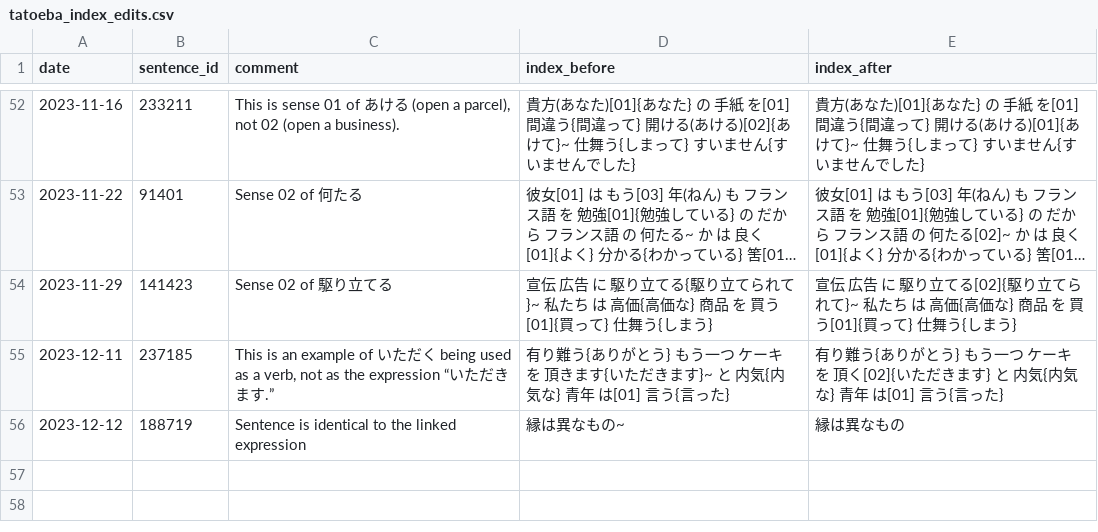
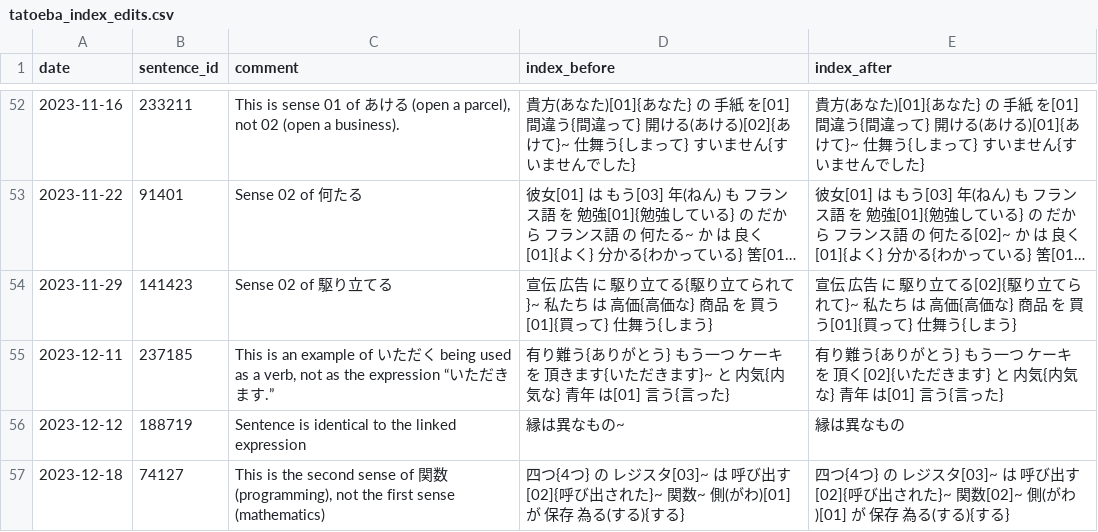
Before and after one commit to stephenmk/Jitendex, a CSV file: tatoeba_edit_logs/tatoeba_index_edits.csv, drawn as a sheet; only a part is shown, gaps mark what is left out; long unchanged cells end in ….

Commit message:
Add tatoeba index edit

```diff
--- a/tatoeba_edit_logs/tatoeba_index_edits.csv
+++ b/tatoeba_edit_logs/tatoeba_index_edits.csv
@@ -56 +56,2 @@ date,sentence_id,comment,index_before,index_after
 2023-12-12,188719,Sentence is identical to the linked expression,縁は異なもの~,縁は異なもの
+2023-12-18,74127,"This is the second sense of 関数 (programming), not the first sense (mathematics)",四つ{4つ} の レジスタ[03]~ は 呼び出す[02]{呼び出された}~ 関数~ 側(がわ)[01] が 保存 為る(する){する},四つ{4つ} の レジスタ[03]~ は 呼び出す[02]{呼び出された}~ 関数[02]~ 側(がわ)[01] が 保存 為る(する){する}
```
